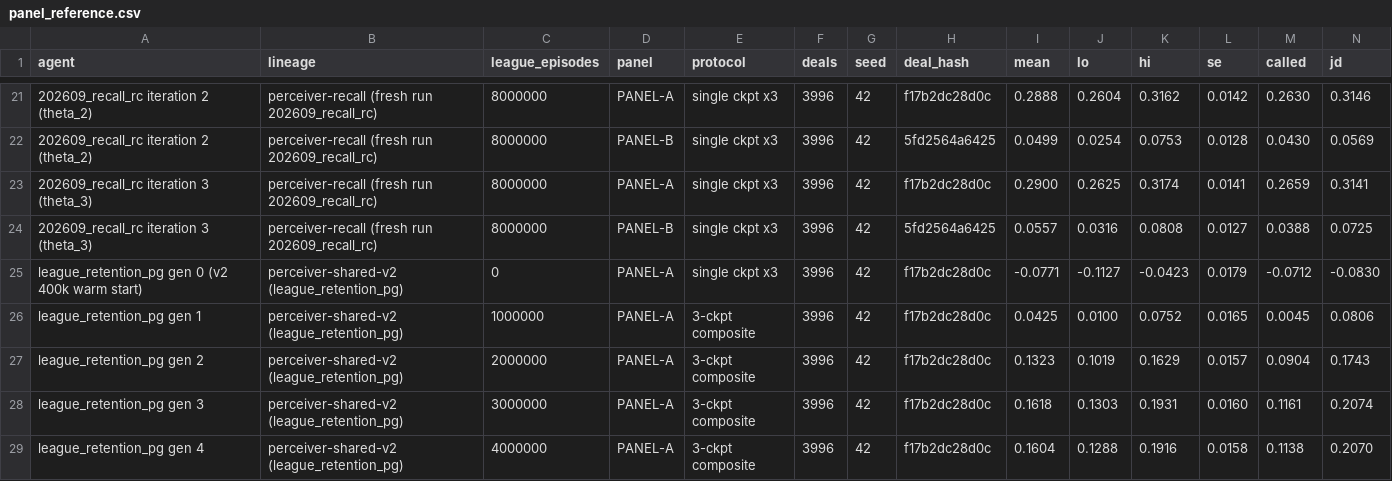
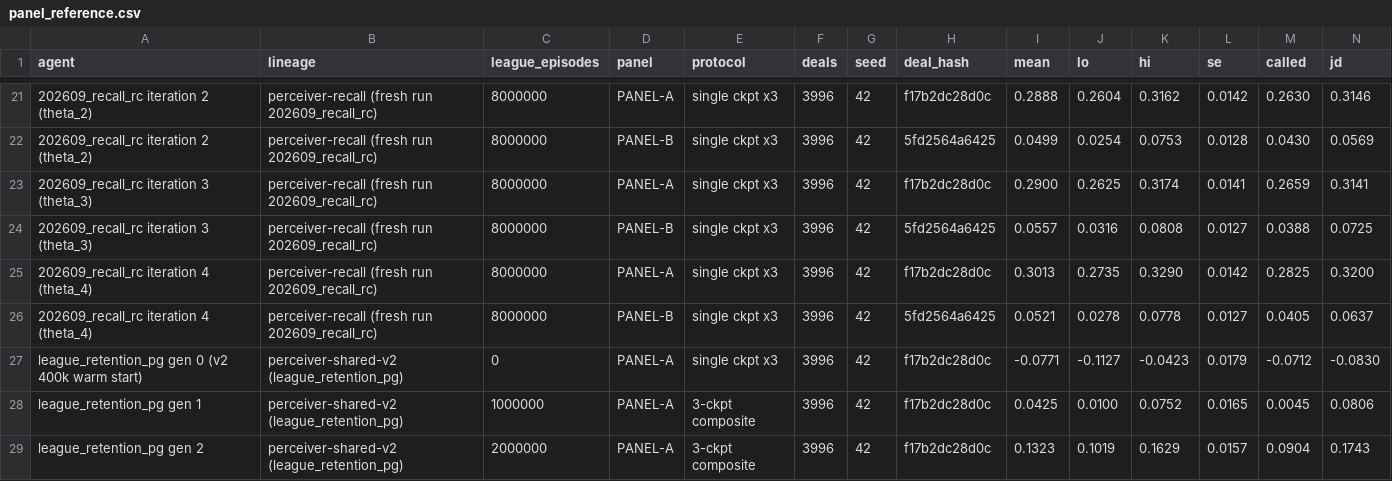
Before and after one commit to adamanthil/sheepsheadai, a CSV file: notebooks/panel_reference.csv, drawn as a sheet; only a part is shown, gaps mark what is left out; the shorter side is filled out with more unchanged rows; rows hold the shown columns only; the diff names each change by its address in the sheet, - before the commit and + after, or states it on an @@ line.

```diff
--- a/notebooks/panel_reference.csv
+++ b/notebooks/panel_reference.csv
+row 25: 202609_recall_rc iteration 4 (theta_4) | perceiver-recall (fresh run 202609_recall_rc) | 8000000 | PANEL-A | single ckpt x3 | 3996 | 42 | f17b2dc28d0c | 0.3013 | 0.2735 | 0.3290 | 0.0142 | 0.2825 | 0.3200
+row 26: 202609_recall_rc iteration 4 (theta_4) | perceiver-recall (fresh run 202609_recall_rc) | 8000000 | PANEL-B | single ckpt x3 | 3996 | 42 | 5fd2564a6425 | 0.0521 | 0.0278 | 0.0778 | 0.0127 | 0.0405 | 0.0637
```
Also changed, not shown: 1 other file.
